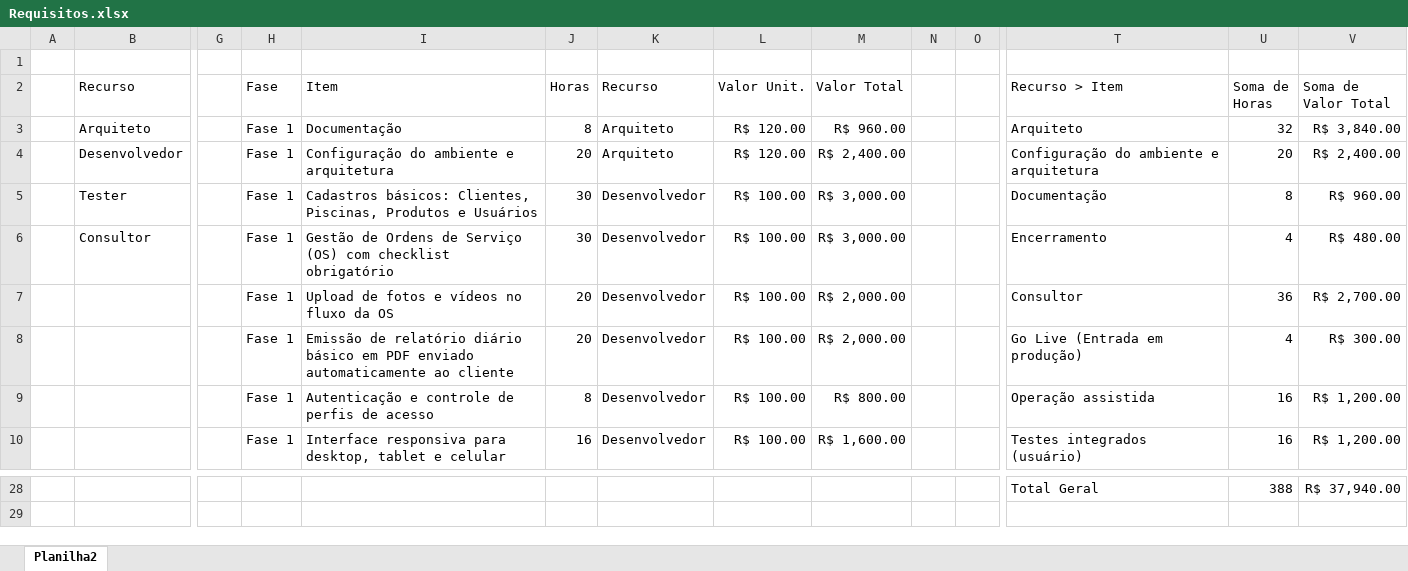
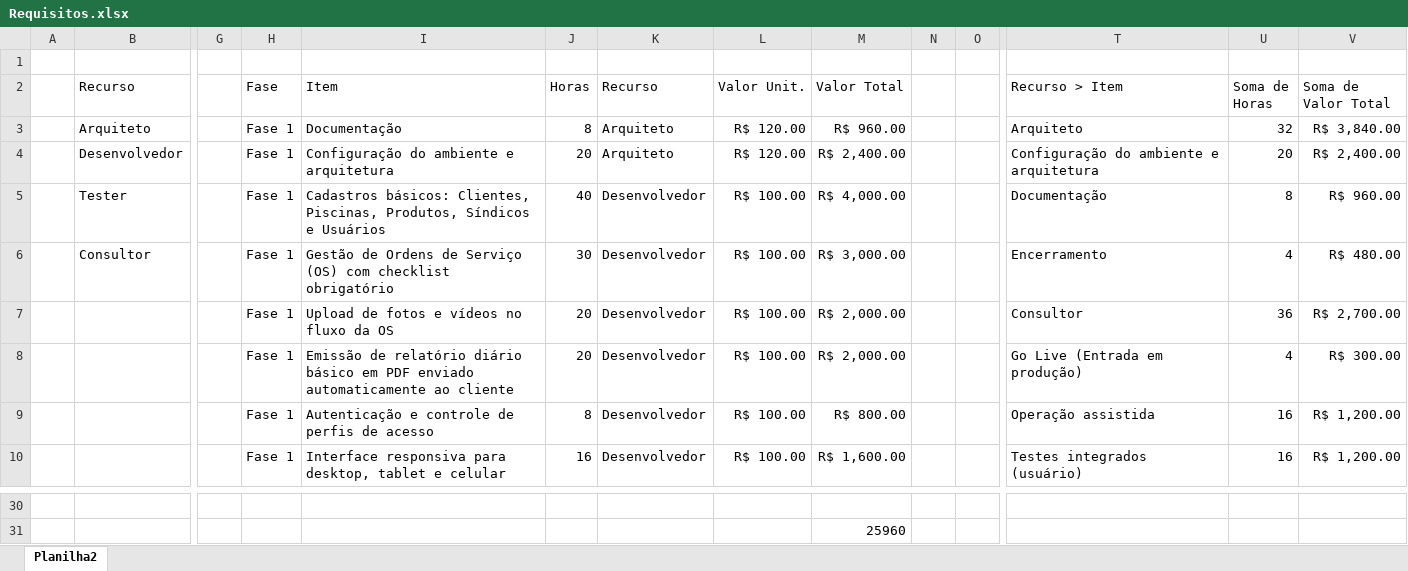
Before and after one commit to DaivissonSobral/GestaoPiscina, an Excel workbook: Docs/Requisitos.xlsx, sheet Planilha2, drawn as a sheet; only a part is shown, gaps mark what is left out; values as stored, in another font and other column widths than the file's, no borders; table styles not drawn; addresses are those after the commit; rows hold the shown columns only; the diff covers the shown part only; the diff names each change by its address in the sheet, - before the commit and + after, or states it on an @@ line.

Commit message:
Documentação: Incluir síndico

```diff
--- a/Docs/Requisitos.xlsx (sheet Planilha2)
+++ b/Docs/Requisitos.xlsx (sheet Planilha2)
-I5 (Item): …Clientes, Piscinas, Produtos e Usuários
+I5 (Item): …Clientes, Piscinas, Produtos, Síndicos e Usuários
-J5 (Horas): 30
+J5 (Horas): 40
-M5 (Valor Total): R$ 3,000.00
+M5 (Valor Total): R$ 4,000.00
-row 30:  |  |  |  |  |  |  |  |  |  |  | Total Geral | 388 | R$ 37,940.00
+row 30: (empty)
+row 31:  |  |  |  |  |  |  |  | 25960
```
Also changed, not shown: 3 added rows, 1 removed row and 32 edited cells elsewhere in this sheet, 3 other files.
